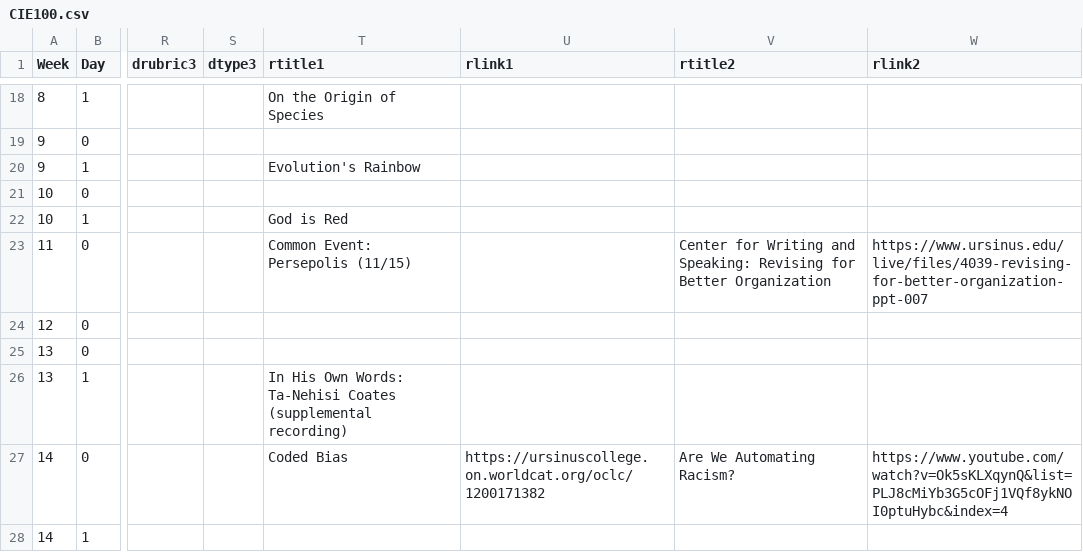
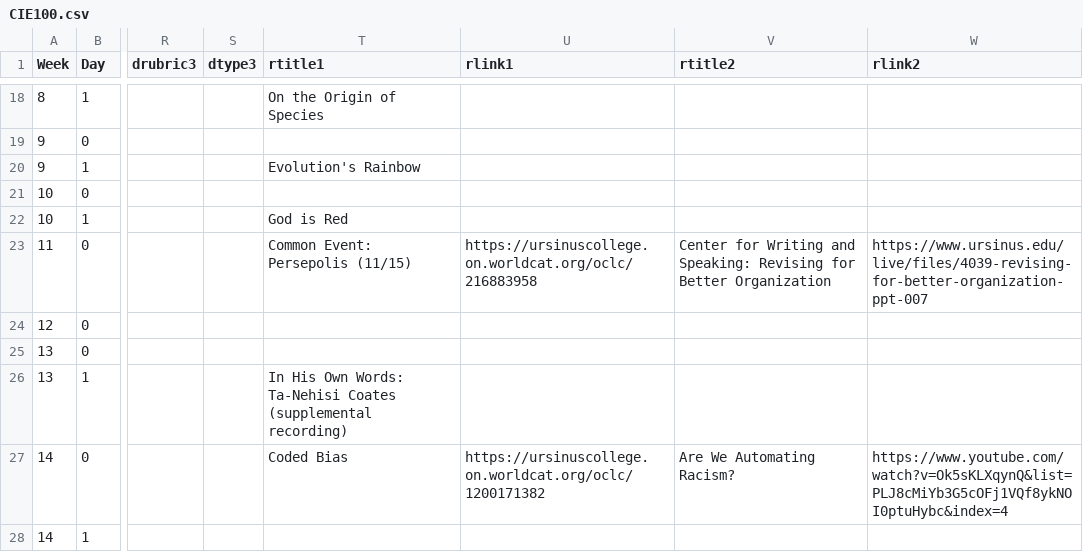
Before and after one commit to BillJr99/Ursinus-CIE100-Fall2024, a CSV file: _pages/CIE100.csv, drawn as a sheet; only a part is shown, gaps mark what is left out; the diff names each change by its address in the sheet, - before the commit and + after, or states it on an @@ line.

Commit message:
Persepolis

```diff
--- a/_pages/CIE100.csv
+++ b/_pages/CIE100.csv
-U23 (rlink1): (empty)
+U23 (rlink1): https://ursinuscollege.on.worldcat.org/oclc/216883958
```
